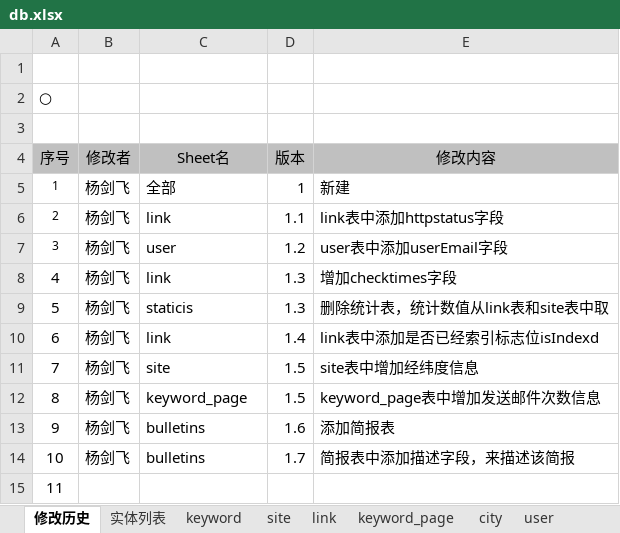
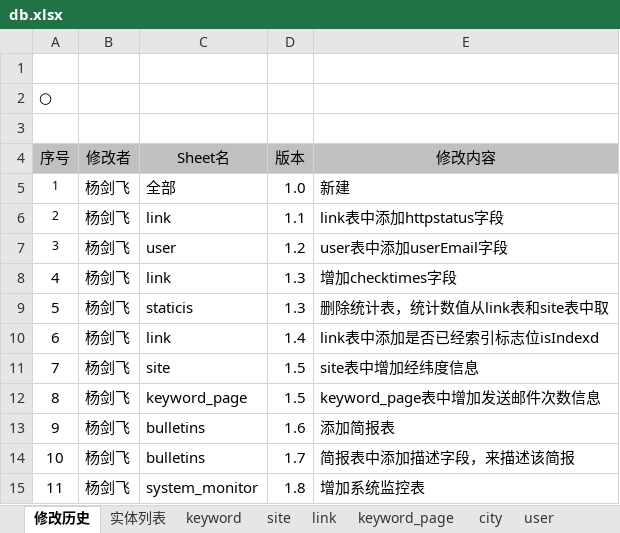
Before and after one commit to jianfeihit/radar, an Excel workbook: doc/db.xlsx, sheet 修改历史, drawn as a sheet; values as stored, in another font and other column widths than the file's, no borders; the diff names each change by its address in the sheet, - before the commit and + after, or states it on an @@ line.

```diff
--- a/doc/db.xlsx (sheet 修改历史)
+++ b/doc/db.xlsx (sheet 修改历史)
-D5 (版本): 1
+D5 (版本): 1.0
-B15 (修改者): (empty)
+B15 (修改者): 杨剑飞
-C15 (Sheet名): (empty)
+C15 (Sheet名): system_monitor
-D15 (版本): (empty)
+D15 (版本): 1.8
-E15 (修改内容): (empty)
+E15 (修改内容): 增加系统监控表
```
Also changed, not shown: other sheet tabs.
